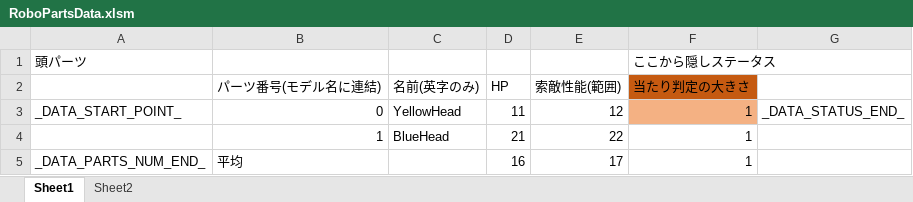
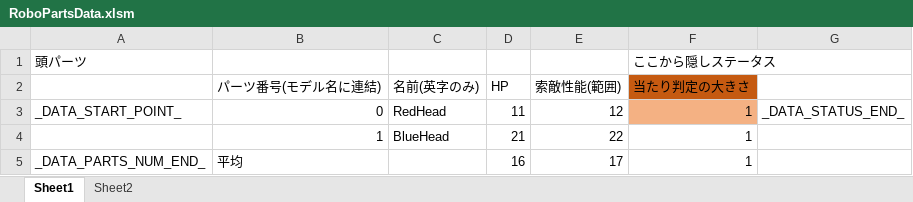
Before and after one commit to Tone2387/ShiningRoadProject, an Excel workbook: ShiningRoadProject/Data/RoboParts/Head/RoboPartsData.xlsm, sheet Sheet1, drawn as a sheet; values as stored, in another font and other column widths than the file's, no borders; charts and pictures and table styles not drawn; the diff names each change by its address in the sheet, - before the commit and + after, or states it on an @@ line.

```diff
--- a/ShiningRoadProject/Data/RoboParts/Head/RoboPartsData.xlsm (sheet Sheet1)
+++ b/ShiningRoadProject/Data/RoboParts/Head/RoboPartsData.xlsm (sheet Sheet1)
-C3 (名前(英字のみ)): YellowHead
+C3 (名前(英字のみ)): RedHead
```
Also changed, not shown: ShiningRoadProject/Data/RoboParts/Arms/RoboPartsData.xlsm, ShiningRoadProject/Data/RoboParts/Core/RoboPartsData.xlsm, 40 other files.
